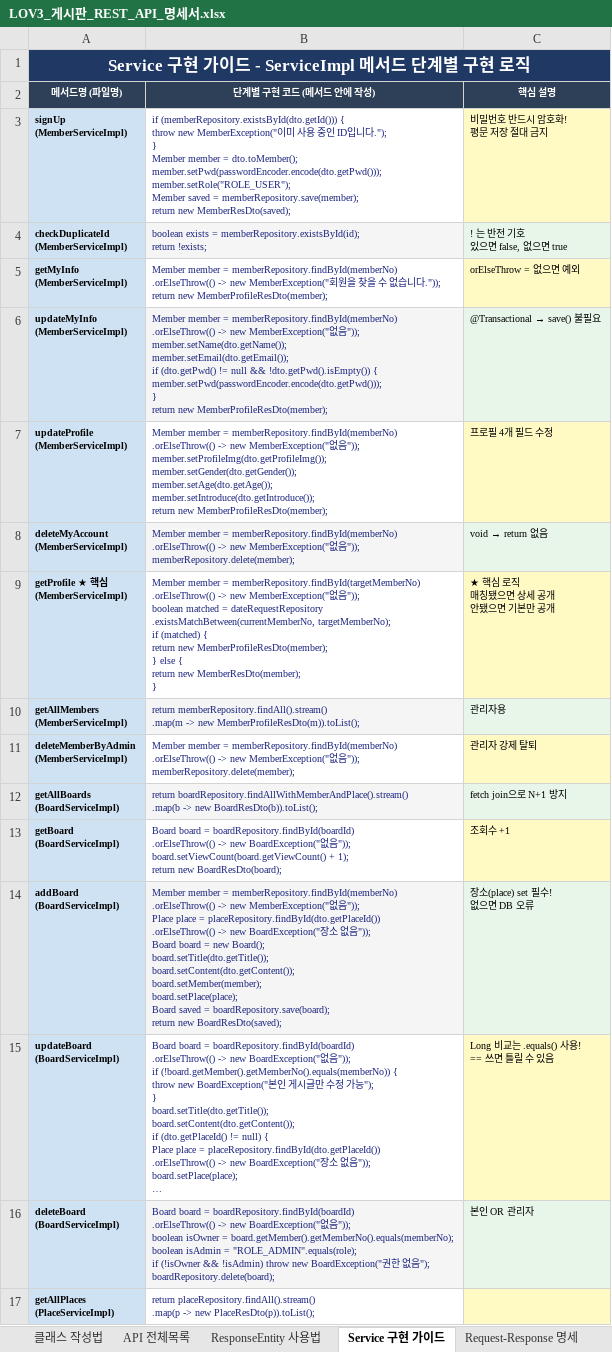
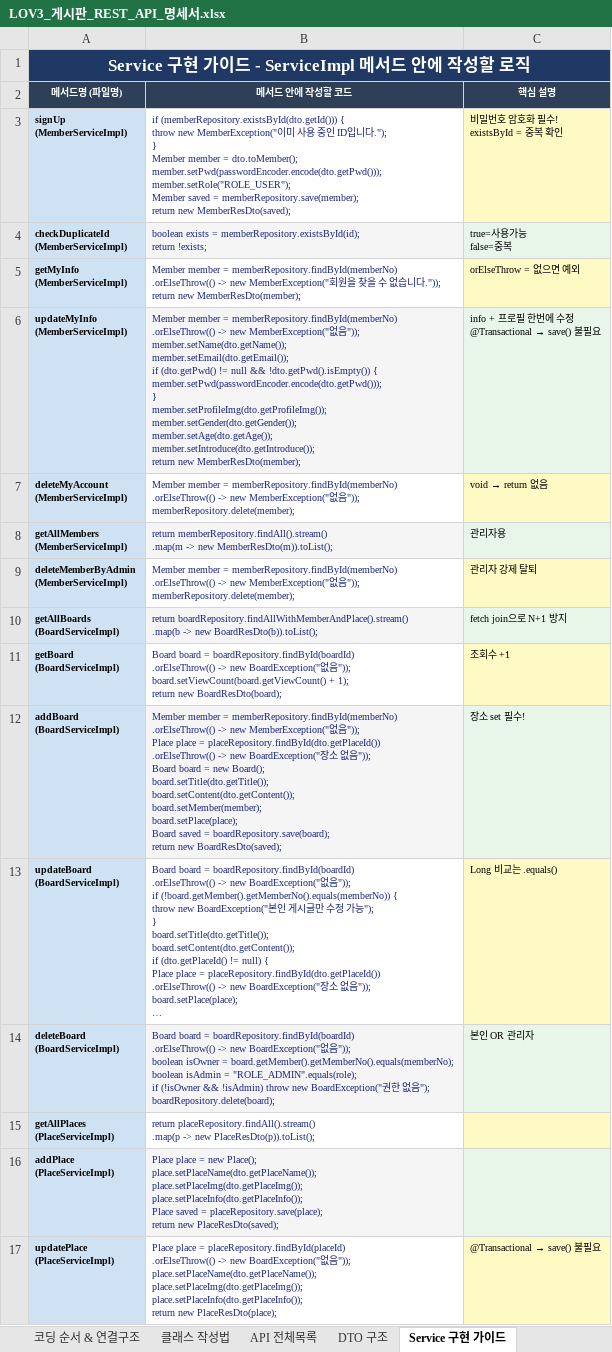
Before and after one commit to Leozzun/Lov3_board_project, an Excel workbook: LOV3_게시판_REST_API_명세서.xlsx, sheet Service 구현 가이드, drawn as a sheet; only a part is shown; the shorter side is filled out with more unchanged rows; long unchanged cells end in …; values as stored, in another font and other column widths than the file's, no borders; removed rows and columns are numbered as before the commit, all else as after; ↵ is a line break in a cell; the diff covers the shown part only; the diff names each change by its address in the sheet, - before the commit and + after, or states it on an @@ line.

Commit message:
member service구현

```diff
--- a/LOV3_게시판_REST_API_명세서.xlsx (sheet Service 구현 가이드)
+++ b/LOV3_게시판_REST_API_명세서.xlsx (sheet Service 구현 가이드)
-sheet tab: ResponseEntity 사용법
+sheet tab: DTO 구조
-sheet tab: Request-Response 명세
-A1 (메서드명 (파일명)): Service 구현 가이드 - ServiceImpl 메서드 단계별 구현 로직
+A1 (메서드명 (파일명)): Service 구현 가이드 - ServiceImpl 메서드 안에 작성할 로직
-B2: 단계별 구현 코드 (메서드 안에 작성)
+B2: 메서드 안에 작성할 코드
-C3 (핵심 설명): 비밀번호 반드시 암호화! ↵ 평문 저장 절대 금지
+C3 (핵심 설명): 비밀번호 암호화 필수! ↵ existsById = 중복 확인
-C4 (핵심 설명): ! 는 반전 기호 ↵ 있으면 false, 없으면 true
+C4 (핵심 설명): true=사용가능 ↵ false=중복
-B5 (메서드 안에 작성할 코드): …return new MemberProfileResDto(member);
+B5 (메서드 안에 작성할 코드): …return new MemberResDto(member);
-B6 (메서드 안에 작성할 코드): …member.setPwd(passwordEncoder.encode(dto.getPwd())); ↵ } ↵ return new MemberProfileResDto(member);
+B6 (메서드 안에 작성할 코드): …member.setPwd(passwordEncoder.encode(dto.getPwd())); ↵ } ↵ member.setProfileImg(dto.getProfileImg()); ↵ member.setGender(dto.getGender()); ↵ member.setAge(dto.getAge()); ↵ member.setIntroduce(dto.getIntroduce()); ↵ return new MemberResDto(member);
@@ C6 (핵심 설명): @Transactional → save() 불필요 → info + 프로필 한번에 수정 ↵ @Transactional → save() 불필요 @@
-row 7: updateProfile ↵ (MemberServiceImpl) | Member member = memberRepository.findById(memberNo) ↵ .orElseThrow(() -> new MemberException("없음")); ↵ member.setProfileImg(dto.getProfileImg()); ↵ member.setGender(dto.getGender()); ↵ member.setAge(dto.getAge()); ↵ member.setIntroduce(dto.getIntroduce()); ↵ return new MemberProfileResDto(member); | 프로필 4개 필드 수정
-B7 fill: #F5F5F5
+B7 fill: none
-C7 fill: #E8F5E9
+C7 fill: #FFF9C4
-row 9: getProfile ★ 핵심 ↵ (MemberServiceImpl) | Member member = memberRepository.findById(targetMemberNo) ↵ .orElseThrow(() -> new MemberException("없음")); ↵ boolean matched = dateRequestRepository ↵ .existsMatchBetween(currentMemberNo, targetMemberNo); ↵ if (matched) { ↵ return new MemberProfileResDto(member); ↵ } else { ↵ return new MemberResDto(member); ↵ } | ★ 핵심 로직 ↵ 매칭됐으면 상세 공개 ↵ 안됐으면 기본만 공개
-B8 (메서드 안에 작성할 코드): …-> new MemberProfileResDto(m)).toList();
+B8 (메서드 안에 작성할 코드): …-> new MemberResDto(m)).toList();
-C12 (핵심 설명): 장소(place) set 필수! ↵ 없으면 DB 오류
+C12 (핵심 설명): 장소 set 필수!
-C13 (핵심 설명): Long 비교는 .equals() 사용! ↵ == 쓰면 틀릴 수 있음
+C13 (핵심 설명): Long 비교는 .equals()
```
Also changed, not shown: 2 removed rows and 7 edited cells elsewhere in this sheet, sheet 클래스 작성법, sheet DTO 구조, sheet API 전체목록, sheet 코딩 순서 & 연결구조, sheet 에러 처리 가이드, other sheet tabs, 18 other files.
